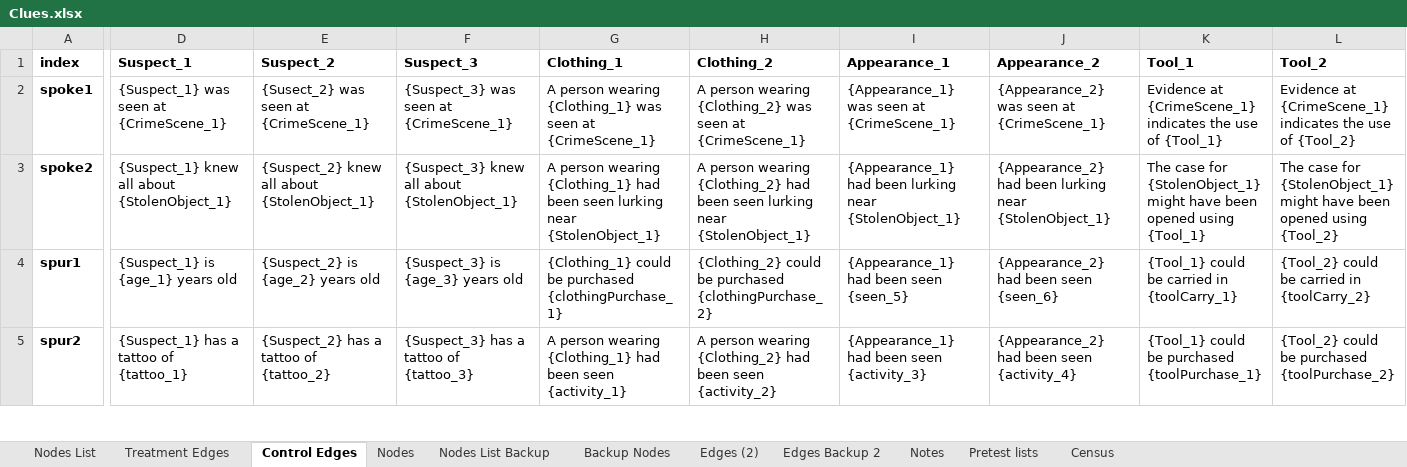
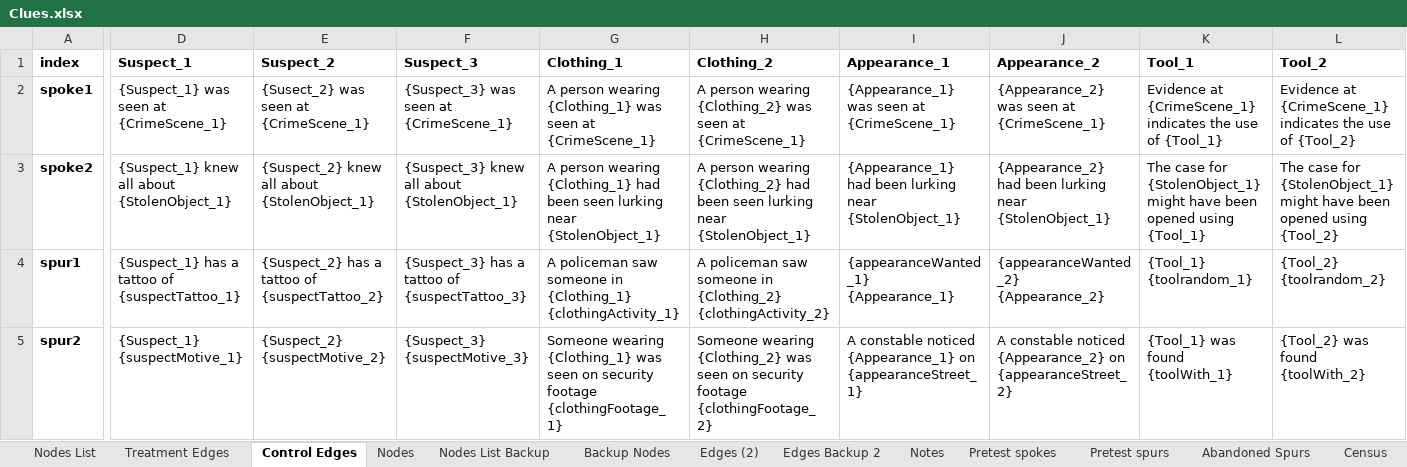
Before and after one commit to JamesPHoughton/detective-game-interdependent-diffusion, an Excel workbook: setup/Clues.xlsx, sheet Control Edges, drawn as a sheet; only a part is shown, gaps mark what is left out; values as stored, in another font and other column widths than the file's, no borders; conditional formats not drawn; the diff covers the shown part only; the diff names each change by its address in the sheet, - before the commit and + after, or states it on an @@ line.

Commit message:
Spur clues 6

```diff
--- a/setup/Clues.xlsx (sheet Control Edges)
+++ b/setup/Clues.xlsx (sheet Control Edges)
-sheet tab: Pretest lists
+sheet tab: Pretest spurs
+sheet tab: Pretest spokes
+sheet tab: Abandoned Spurs
-D4 (Suspect_1): {Suspect_1} is {age_1} years old
+D4 (Suspect_1): {Suspect_1} has a tattoo of {suspectTattoo_1}
-E4 (Suspect_2): {Suspect_2} is {age_2} years old
+E4 (Suspect_2): {Suspect_2} has a tattoo of {suspectTattoo_2}
-F4 (Suspect_3): {Suspect_3} is {age_3} years old
+F4 (Suspect_3): {Suspect_3} has a tattoo of {suspectTattoo_3}
-G4 (Clothing_1): {Clothing_1} could be purchased {clothingPurchase_1}
+G4 (Clothing_1): A policeman saw someone in {Clothing_1} {clothingActivity_1}
-H4 (Clothing_2): {Clothing_2} could be purchased {clothingPurchase_2}
+H4 (Clothing_2): A policeman saw someone in {Clothing_2} {clothingActivity_2}
-I4 (Appearance_1): {Appearance_1} had been seen {seen_5}
+I4 (Appearance_1): {appearanceWanted_1} {Appearance_1}
-J4 (Appearance_2): {Appearance_2} had been seen {seen_6}
+J4 (Appearance_2): {appearanceWanted_2} {Appearance_2}
-K4 (Tool_1): {Tool_1} could be carried in {toolCarry_1}
+K4 (Tool_1): {Tool_1} {toolrandom_1}
-L4 (Tool_2): {Tool_2} could be carried in {toolCarry_2}
+L4 (Tool_2): {Tool_2} {toolrandom_2}
-D5 (Suspect_1): {Suspect_1} has a tattoo of {tattoo_1}
+D5 (Suspect_1): {Suspect_1} {suspectMotive_1}
-E5 (Suspect_2): {Suspect_2} has a tattoo of {tattoo_2}
+E5 (Suspect_2): {Suspect_2} {suspectMotive_2}
-F5 (Suspect_3): {Suspect_3} has a tattoo of {tattoo_3}
+F5 (Suspect_3): {Suspect_3} {suspectMotive_3}
-G5 (Clothing_1): A person wearing {Clothing_1} had been seen {activity_1}
+G5 (Clothing_1): Someone wearing {Clothing_1} was seen on security footage {clothingFootage_1}
-H5 (Clothing_2): A person wearing {Clothing_2} had been seen {activity_2}
+H5 (Clothing_2): Someone wearing {Clothing_2} was seen on security footage {clothingFootage_2}
-I5 (Appearance_1): {Appearance_1} had been seen {activity_3}
+I5 (Appearance_1): A constable noticed {Appearance_1} on {appearanceStreet_1}
-J5 (Appearance_2): {Appearance_2} had been seen {activity_4}
+J5 (Appearance_2): A constable noticed {Appearance_2} on {appearanceStreet_2}
-K5 (Tool_1): {Tool_1} could be purchased {toolPurchase_1}
+K5 (Tool_1): {Tool_1} was found {toolWith_1}
-L5 (Tool_2): {Tool_2} could be purchased {toolPurchase_2}
+L5 (Tool_2): {Tool_2} was found {toolWith_2}
```
Also changed, not shown: 35 edited cells elsewhere in this sheet, sheet Pretest spurs, sheet Nodes List, sheet Backup Nodes, sheet Notes, 21 other files.
